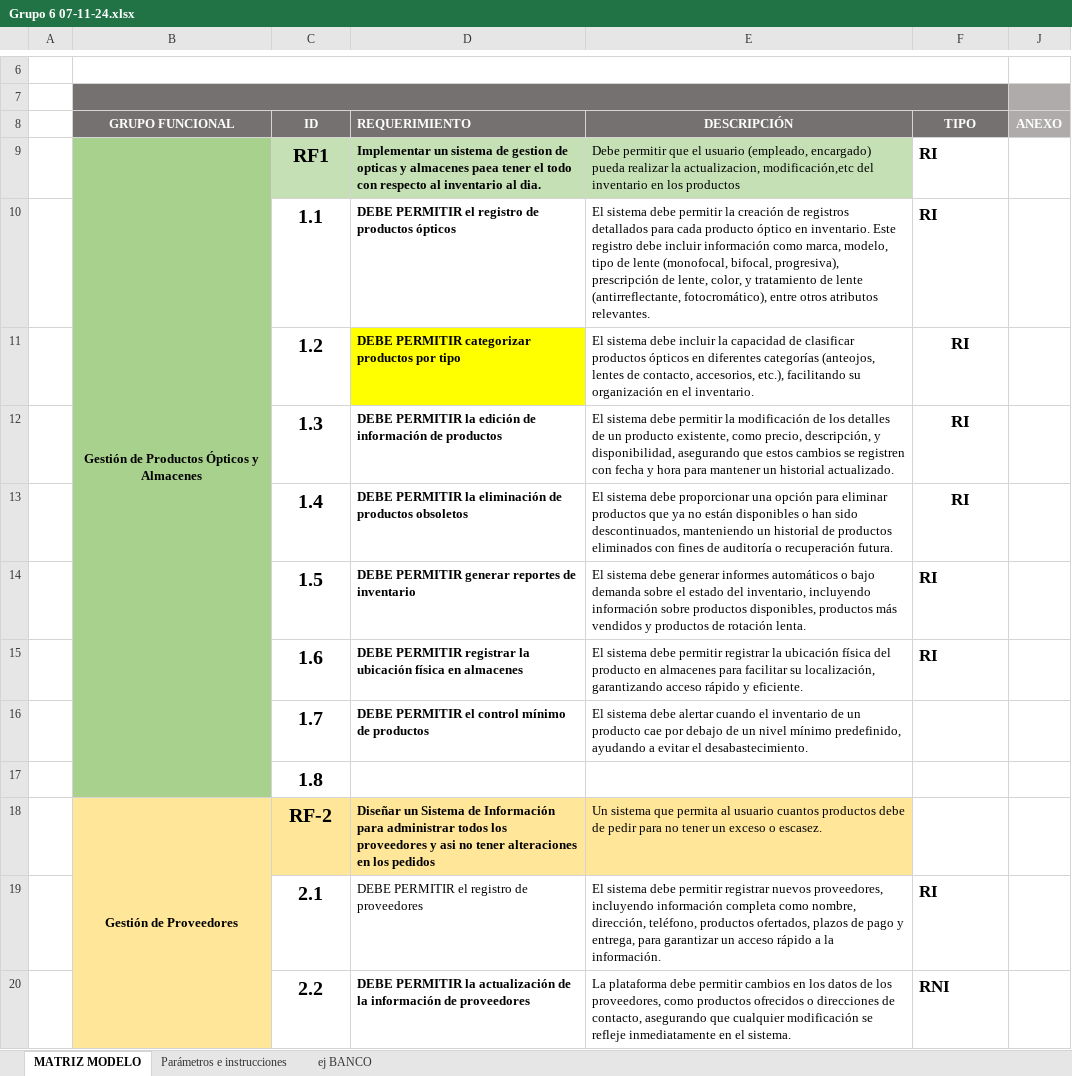
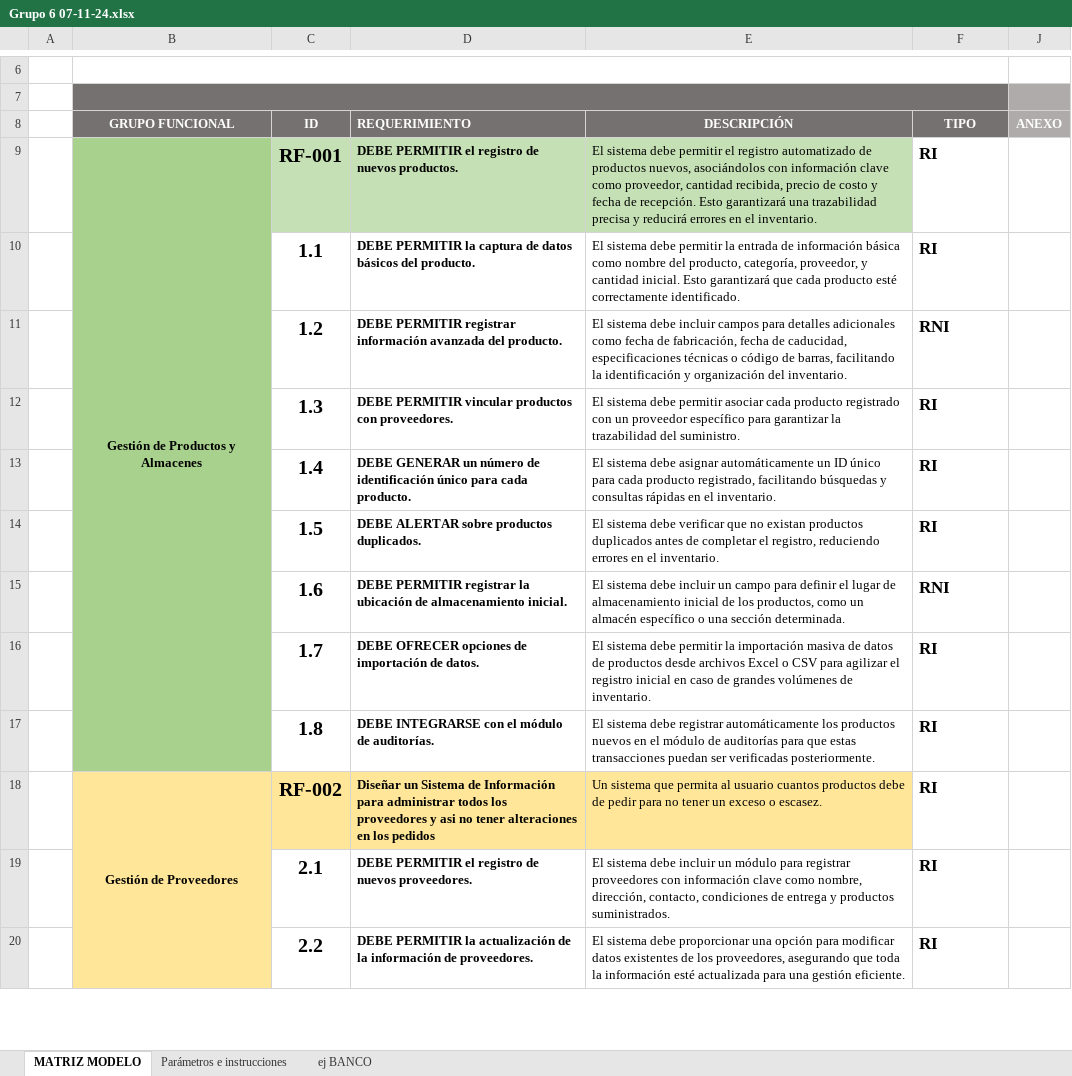
Before and after one commit to leonidas854/Estructura-de-datos-2, an Excel workbook: Excel/Grupo 6 07-11-24.xlsx, sheet MATRIZ MODELO, drawn as a sheet; only a part is shown, gaps mark what is left out; values as stored, in another font and other column widths than the file's, no borders; charts and pictures and conditional formats not drawn; removed rows and columns are numbered as before the commit, all else as after; the diff covers the shown part only; the diff names each change by its address in the sheet, - before the commit and + after, or states it on an @@ line.

Commit message:
arreglado

```diff
--- a/Excel/Grupo 6 07-11-24.xlsx (sheet MATRIZ MODELO)
+++ b/Excel/Grupo 6 07-11-24.xlsx (sheet MATRIZ MODELO)
-row 9:  | Gestión de Productos Ópticos y Almacenes | RF1 | Implementar un sistema de gestion de opticas y almacenes paea tener el todo con respecto al inventario al dia. | Debe permitir que el usuario (empleado, encargado) pueda realizar la actualizacion, modificación,etc del inventario en los productos | RI
+row 9:  | Gestión de Productos y Almacenes | RF-001 | DEBE PERMITIR el registro de nuevos productos. | El sistema debe permitir el registro automatizado de productos nuevos, asociándolos con información clave como proveedor, cantidad recibida, precio de costo y fecha de recepción. Esto garantizará una trazabilidad precisa y reducirá errores en el inventario. | RI
-D10 (REQUERIMIENTO): DEBE PERMITIR el registro de productos ópticos
+D10 (REQUERIMIENTO): DEBE PERMITIR la captura de datos básicos del producto.
-E10 (DESCRIPCIÓN): …permitir la creación de registros detallados para cada producto óptico en inventario. Este registro debe incluir información como marca, modelo, tipo de lente (monofocal, bifocal, progresiva), prescripción de lente, color, y tratamiento de lente (antirreflectante, fotocromático), entre otros atributos relevantes.
+E10 (DESCRIPCIÓN): …permitir la entrada de información básica como nombre del producto, categoría, proveedor, y cantidad inicial. Esto garantizará que cada producto esté correctamente identificado.
-D11 (REQUERIMIENTO): DEBE PERMITIR categorizar productos por tipo
+D11 (REQUERIMIENTO): DEBE PERMITIR registrar información avanzada del producto.
-D11 fill: #FFFF00
+D11 fill: none
-E11 (DESCRIPCIÓN): …debe incluir la capacidad de clasificar productos ópticos en diferentes categorías (anteojos, lentes de contacto, accesorios, etc.), facilitando su organización en el inventario.
+E11 (DESCRIPCIÓN): …debe incluir campos para detalles adicionales como fecha de fabricación, fecha de caducidad, especificaciones técnicas o código de barras, facilitando la identificación y organización del inventario.
-F11 (TIPO): RI
+F11 (TIPO): RNI
-F11:F13 alignment: center
+F11:F13 alignment: left
-D12 (REQUERIMIENTO): DEBE PERMITIR la edición de información de productos
+D12 (REQUERIMIENTO): DEBE PERMITIR vincular productos con proveedores.
-E12 (DESCRIPCIÓN): …debe permitir la modificación de los detalles de un producto existente, como precio, descripción, y disponibilidad, asegurando que estos cambios se registren con fecha y hora para mantener un historial actualizado.
+E12 (DESCRIPCIÓN): …debe permitir asociar cada producto registrado con un proveedor específico para garantizar la trazabilidad del suministro.
-D13 (REQUERIMIENTO): DEBE PERMITIR la eliminación de productos obsoletos
+D13 (REQUERIMIENTO): DEBE GENERAR un número de identificación único para cada producto.
-E13 (DESCRIPCIÓN): …sistema debe proporcionar una opción para eliminar productos que ya no están disponibles o han sido descontinuados, manteniendo un historial de productos eliminados con fines de auditoría o recuperación futura.
+E13 (DESCRIPCIÓN): …sistema debe asignar automáticamente un ID único para cada producto registrado, facilitando búsquedas y consultas rápidas en el inventario.
-D14 (REQUERIMIENTO): DEBE PERMITIR generar reportes de inventario
+D14 (REQUERIMIENTO): DEBE ALERTAR sobre productos duplicados.
-E14 (DESCRIPCIÓN): …sistema debe generar informes automáticos o bajo demanda sobre el estado del inventario, incluyendo información sobre productos disponibles, productos más vendidos y productos de rotación lenta.
+E14 (DESCRIPCIÓN): …sistema debe verificar que no existan productos duplicados antes de completar el registro, reduciendo errores en el inventario.
-D15 (REQUERIMIENTO): …la ubicación física en almacenes
+D15 (REQUERIMIENTO): …la ubicación de almacenamiento inicial.
-E15 (DESCRIPCIÓN): …sistema debe permitir registrar la ubicación física del producto en almacenes para facilitar su localización, garantizando acceso rápido y eficiente.
+E15 (DESCRIPCIÓN): …sistema debe incluir un campo para definir el lugar de almacenamiento inicial de los productos, como un almacén específico o una sección determinada.
-F15 (TIPO): RI
+F15 (TIPO): RNI
-D16 (REQUERIMIENTO): DEBE PERMITIR el control mínimo de productos
+D16 (REQUERIMIENTO): DEBE OFRECER opciones de importación de datos.
-E16 (DESCRIPCIÓN): …sistema debe alertar cuando el inventario de un producto cae por debajo de un nivel mínimo predefinido, ayudando a evitar el desabastecimiento.
+E16 (DESCRIPCIÓN): …sistema debe permitir la importación masiva de datos de productos desde archivos Excel o CSV para agilizar el registro inicial en caso de grandes volúmenes de inventario.
-F16:F18 (TIPO): (empty)
+F16:F18 (TIPO): RI
-D17 (REQUERIMIENTO): (empty)
+D17 (REQUERIMIENTO): DEBE INTEGRARSE con el módulo de auditorías.
-E17 (DESCRIPCIÓN): (empty)
+E17 (DESCRIPCIÓN): El sistema debe registrar automáticamente los productos nuevos en el módulo de auditorías para que estas transacciones puedan ser verificadas posteriormente.
-C18 (ID): RF-2
+C18 (ID): RF-002
-D19 (REQUERIMIENTO): DEBE PERMITIR el registro de proveedores
+D19 (REQUERIMIENTO): DEBE PERMITIR el registro de nuevos proveedores.
-D19 bold: off
+D19 bold: on
-E19 (DESCRIPCIÓN): …sistema debe permitir registrar nuevos proveedores, incluyendo información completa como nombre, dirección, teléfono, productos ofertados, plazos de pago y entrega, para garantizar un acceso rápido a la información.
+E19 (DESCRIPCIÓN): …sistema debe incluir un módulo para registrar proveedores con información clave como nombre, dirección, contacto, condiciones de entrega y productos suministrados.
-D20 (REQUERIMIENTO): …información de proveedores
+D20 (REQUERIMIENTO): …información de proveedores.
-E20 (DESCRIPCIÓN): La plataforma debe permitir cambios en los datos de los proveedores, como productos ofrecidos o direcciones de contacto, asegurando que cualquier modificación se refleje inmediatamente en el sistema.
+E20 (DESCRIPCIÓN): El sistema debe proporcionar una opción para modificar datos existentes de los proveedores, asegurando que toda la información esté actualizada para una gestión eficiente.
-F20 (TIPO): RNI
+F20 (TIPO): RI
```
Also changed, not shown: 24 added rows, 14 edited cells and cell formats elsewhere in this sheet, charts or pictures.
